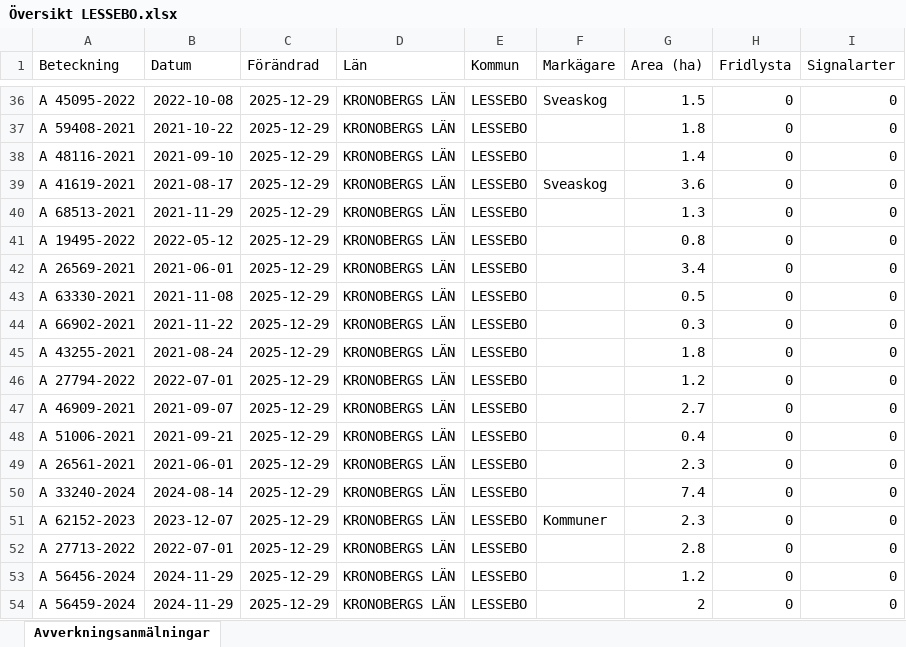
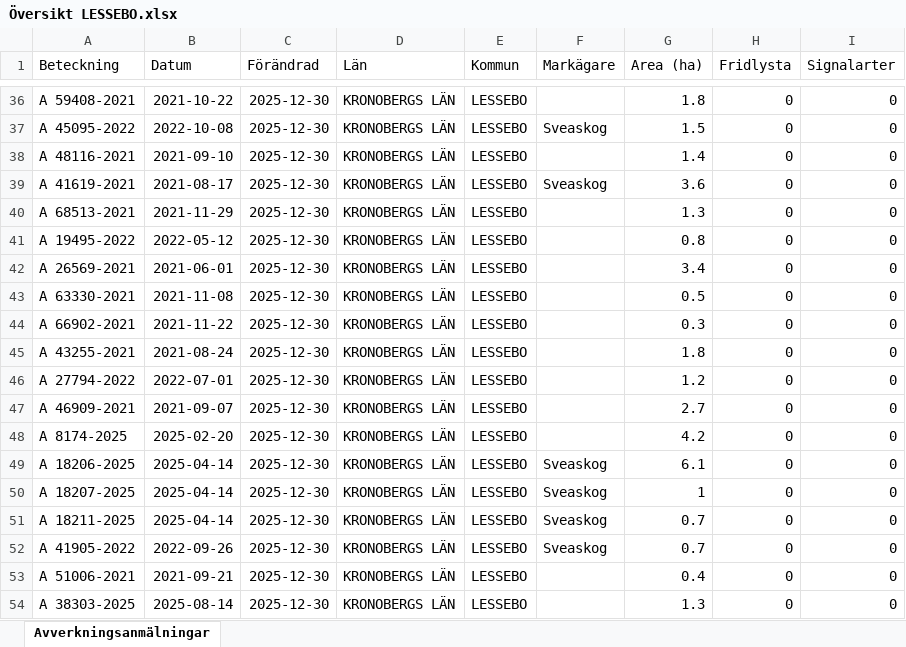
Before and after one commit to klasma/Logging_0761, an Excel workbook: Översikt LESSEBO.xlsx, sheet Avverkningsanmälningar, drawn as a sheet; only a part is shown, gaps mark what is left out; values as stored, in another font and other column widths than the file's, no borders; the diff covers the shown part only; the diff names each change by its address in the sheet, - before the commit and + after, or states it on an @@ line.

```diff
--- a/Översikt LESSEBO.xlsx (sheet Avverkningsanmälningar)
+++ b/Översikt LESSEBO.xlsx (sheet Avverkningsanmälningar)
-A36 (Beteckning): A 45095-2022
+A36 (Beteckning): A 59408-2021
-B36 (Datum): 2022-10-08
+B36 (Datum): 2021-10-22
-C36:C54 (Förändrad): 2025-12-29
+C36:C54 (Förändrad): 2025-12-30
-F36 (Markägare): Sveaskog
+F36 (Markägare): (empty)
-G36 (Area (ha)): 1.5
+G36 (Area (ha)): 1.8
-A37 (Beteckning): A 59408-2021
+A37 (Beteckning): A 45095-2022
-B37 (Datum): 2021-10-22
+B37 (Datum): 2022-10-08
-F37 (Markägare): (empty)
+F37 (Markägare): Sveaskog
-G37 (Area (ha)): 1.8
+G37 (Area (ha)): 1.5
-A48 (Beteckning): A 51006-2021
+A48 (Beteckning): A 8174-2025
-B48 (Datum): 2021-09-21
+B48 (Datum): 2025-02-20
-G48 (Area (ha)): 0.4
+G48 (Area (ha)): 4.2
-A49 (Beteckning): A 26561-2021
+A49 (Beteckning): A 18206-2025
-B49 (Datum): 2021-06-01
+B49 (Datum): 2025-04-14
-F49:F50 (Markägare): (empty)
+F49:F50 (Markägare): Sveaskog
-G49 (Area (ha)): 2.3
+G49 (Area (ha)): 6.1
-A50 (Beteckning): A 33240-2024
+A50 (Beteckning): A 18207-2025
-B50 (Datum): 2024-08-14
+B50 (Datum): 2025-04-14
-G50 (Area (ha)): 7.4
+G50 (Area (ha)): 1
-A51 (Beteckning): A 62152-2023
+A51 (Beteckning): A 18211-2025
-B51 (Datum): 2023-12-07
+B51 (Datum): 2025-04-14
-F51 (Markägare): Kommuner
+F51 (Markägare): Sveaskog
-G51 (Area (ha)): 2.3
+G51 (Area (ha)): 0.7
-A52 (Beteckning): A 27713-2022
+A52 (Beteckning): A 41905-2022
-B52 (Datum): 2022-07-01
+B52 (Datum): 2022-09-26
-F52 (Markägare): (empty)
+F52 (Markägare): Sveaskog
-G52 (Area (ha)): 2.8
+G52 (Area (ha)): 0.7
-A53 (Beteckning): A 56456-2024
+A53 (Beteckning): A 51006-2021
-B53 (Datum): 2024-11-29
+B53 (Datum): 2021-09-21
-G53 (Area (ha)): 1.2
+G53 (Area (ha)): 0.4
-A54 (Beteckning): A 56459-2024
+A54 (Beteckning): A 38303-2025
-B54 (Datum): 2024-11-29
+B54 (Datum): 2025-08-14
-G54 (Area (ha)): 2
+G54 (Area (ha)): 1.3
```
Also changed, not shown: 1106 edited cells elsewhere in this sheet, artfynd/A 18959-2021 artfynd.xlsx, artfynd/A 18960-2021 artfynd.xlsx, 44 other files.
